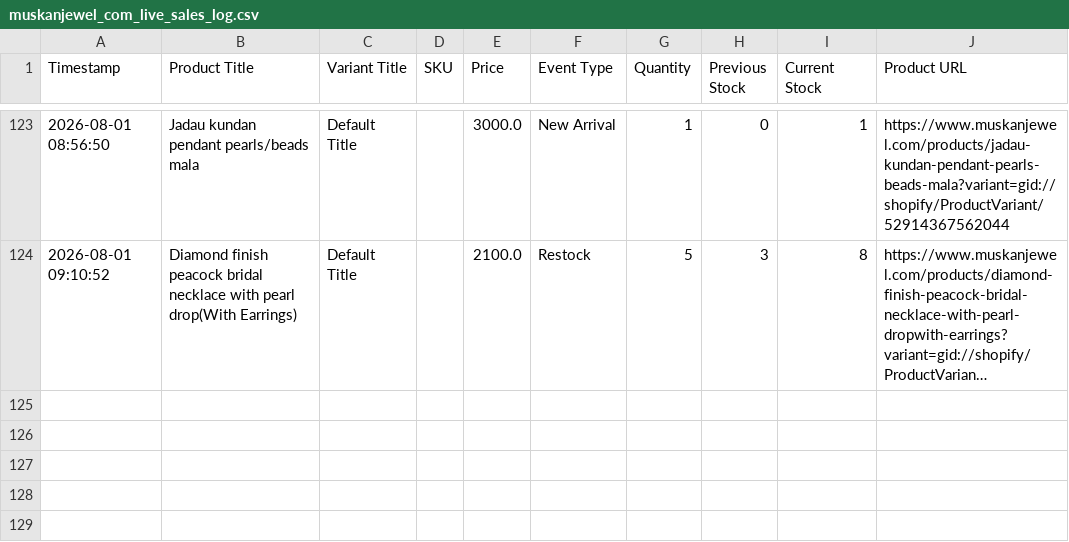
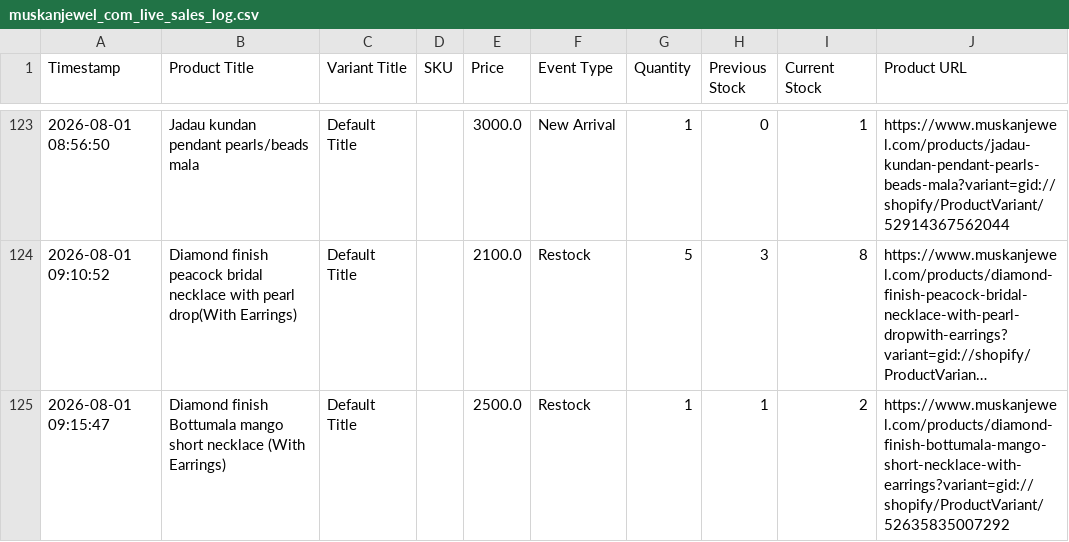
Before and after one commit to ictmentorshipdrive3-boop/Telegram-shopify-inventory-tracker-, a CSV file: muskanjewel_com_live_sales_log.csv, drawn as a sheet; only a part is shown, gaps mark what is left out; long unchanged cells end in …; the diff names each change by its address in the sheet, - before the commit and + after, or states it on an @@ line.

```diff
--- a/muskanjewel_com_live_sales_log.csv
+++ b/muskanjewel_com_live_sales_log.csv
+row 125: 2026-08-01 09:15:47 | Diamond finish Bottumala mango short necklace (With Earrings) | Default Title |  | 2500.0 | Restock | 1 | 1 | 2 | https://www.muskanjewel.com/products/diamond-finish-bottumala-mango-short-necklace-with-earrings?variant=gid://shopify/ProductVariant/52635835007292
```
Also changed, not shown: 1 other file.
